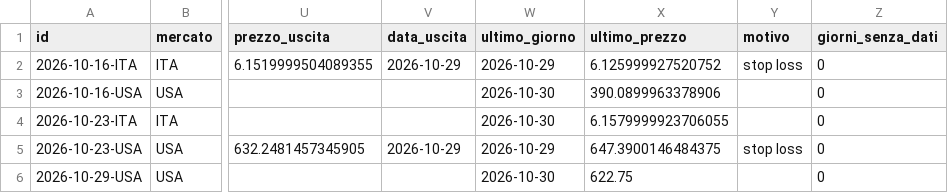
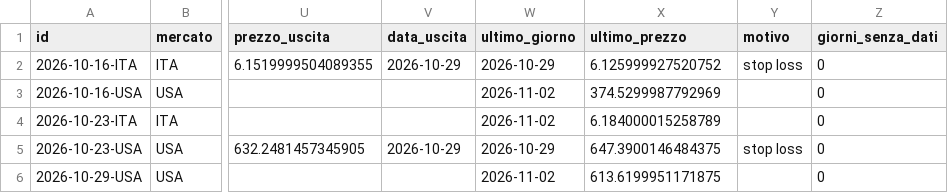
Before and after one commit to giobo76/maestro-del-mattino, a CSV file: dati/operazioni.csv, drawn as a sheet; only a part is shown, gaps mark what is left out; the diff names each change by its address in the sheet, - before the commit and + after, or states it on an @@ line.

Commit message:
dati: sera  2026-11-02

```diff
--- a/dati/operazioni.csv
+++ b/dati/operazioni.csv
-W3:W4 (ultimo_giorno): 2026-10-30
+W3:W4 (ultimo_giorno): 2026-11-02
-X3 (ultimo_prezzo): 390.0899963378906
+X3 (ultimo_prezzo): 374.5299987792969
-X4 (ultimo_prezzo): 6.1579999923706055
+X4 (ultimo_prezzo): 6.184000015258789
-W6 (ultimo_giorno): 2026-10-30
+W6 (ultimo_giorno): 2026-11-02
-X6 (ultimo_prezzo): 622.75
+X6 (ultimo_prezzo): 613.6199951171875
```
Also changed, not shown: 1 other file.
